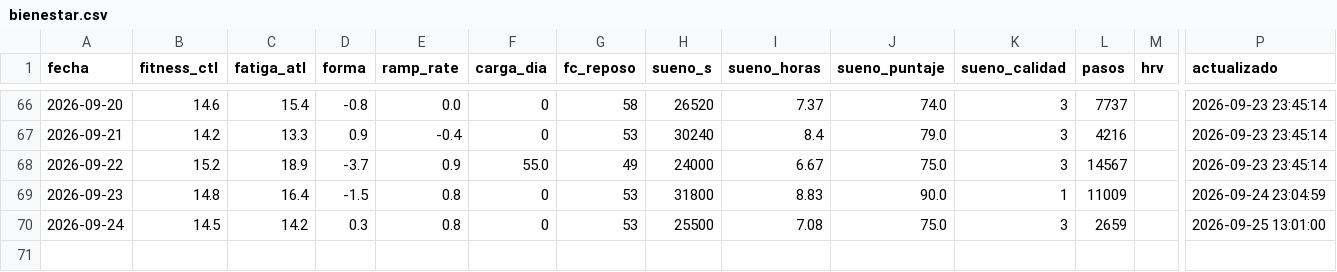
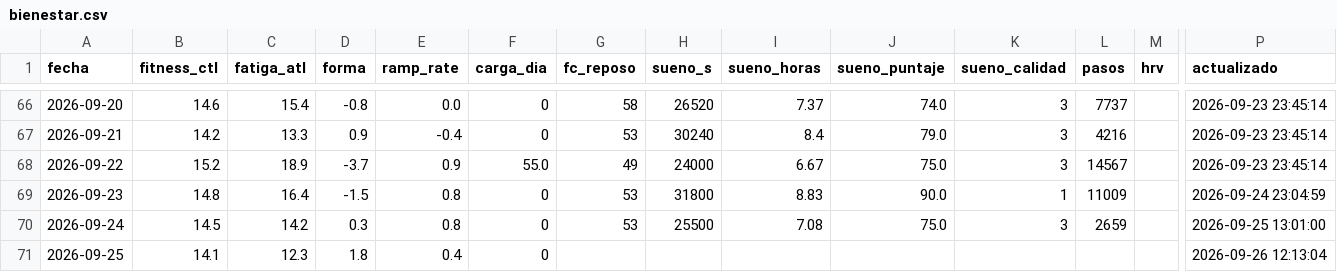
Before and after one commit to jpzingoni/stats-training, a CSV file: datos/bienestar.csv, drawn as a sheet; only a part is shown, gaps mark what is left out; rows hold the shown columns only; the diff names each change by its address in the sheet, - before the commit and + after, or states it on an @@ line.

```diff
--- a/datos/bienestar.csv
+++ b/datos/bienestar.csv
+row 71: 2026-09-25 | 14.1 | 12.3 | 1.8 | 0.4 | 0 |  |  |  |  |  |  |  | 2026-09-26 12:13:04
```
Also changed, not shown: 1 other file.
